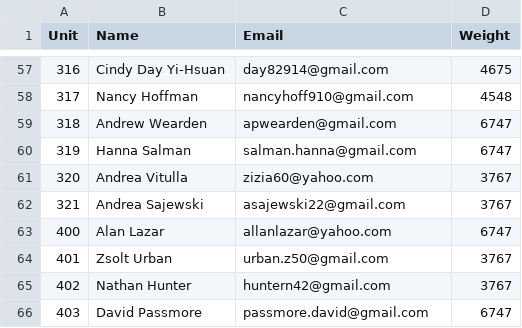
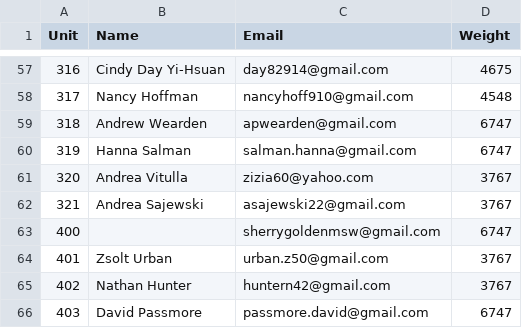
Before and after one commit to jcervas/amberson, a CSV file: amberson-emails.csv, drawn as a sheet; only a part is shown, gaps mark what is left out.

```diff
--- a/amberson-emails.csv
+++ b/amberson-emails.csv
@@ -62,3 +62,3 @@
 321,Andrea Sajewski,asajewski22@gmail.com,3767
-400,Alan Lazar,allanlazar@yahoo.com,6747
+400,,sherrygoldenmsw@gmail.com,6747
 401,Zsolt Urban,urban.z50@gmail.com,3767
```
Also changed, not shown: 13 other files.
